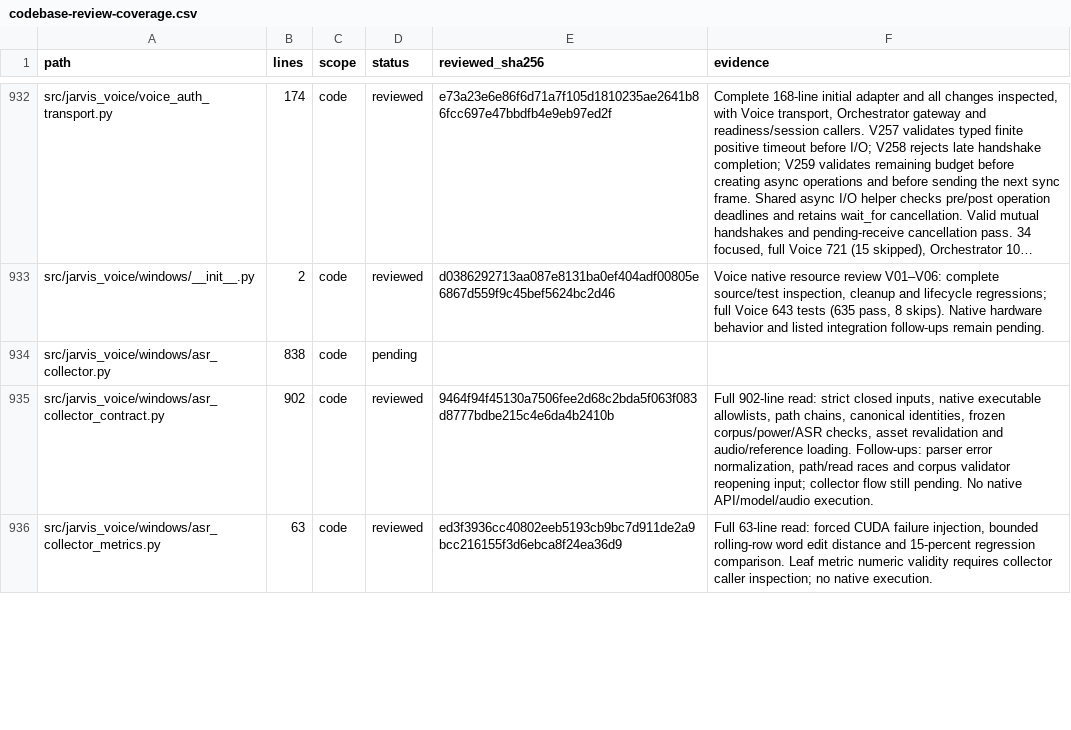
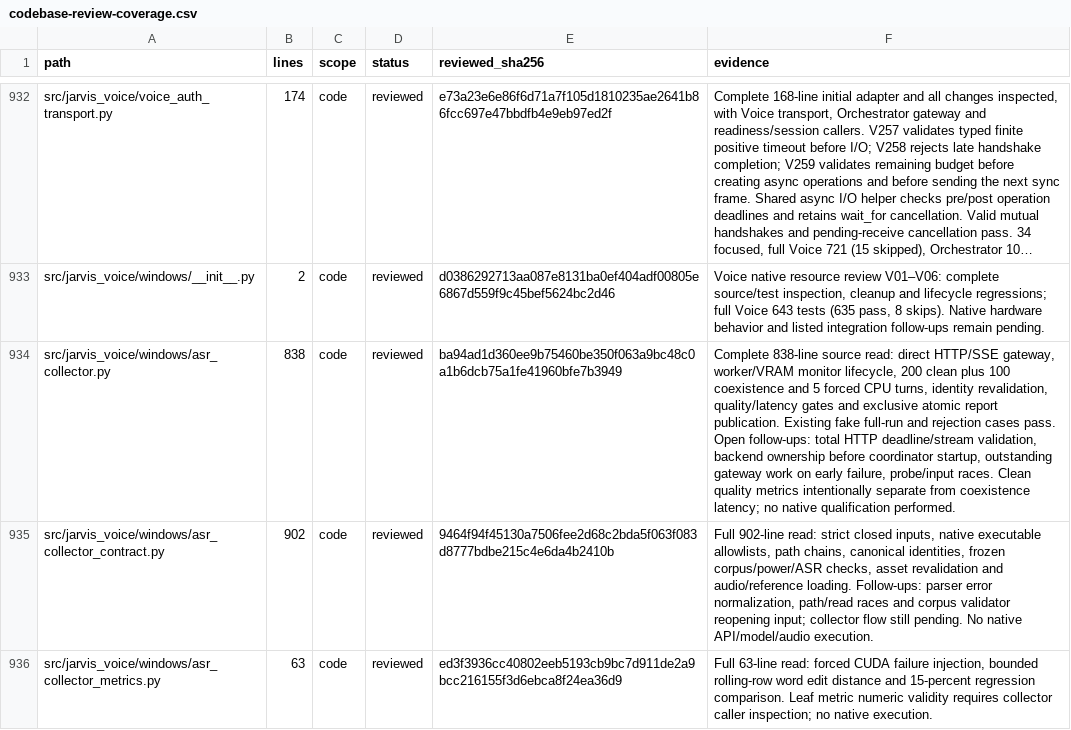
Before and after one commit to anaschatz/Cyrus, a CSV file: docs/codebase-review-coverage.csv, drawn as a sheet; only a part is shown, gaps mark what is left out; long unchanged cells end in …; the diff covers the shown part only; the diff names each change by its address in the sheet, - before the commit and + after, or states it on an @@ line.

Commit message:
fix: reject unknown GPU throttle observations

```diff
--- a/docs/codebase-review-coverage.csv
+++ b/docs/codebase-review-coverage.csv
-D934 (status): pending
+D934 (status): reviewed
-E934 (reviewed_sha256): (empty)
+E934 (reviewed_sha256): ba94ad1d360ee9b75460be350f063a9bc48c0a1b6dcb75a1fe41960bfe7b3949
-F934 (evidence): (empty)
+F934 (evidence): Complete 838-line source read: direct HTTP/SSE gateway, worker/VRAM monitor lifecycle, 200 clean plus 100 coexistence and 5 forced CPU turns, identity revalidation, quality/latency gates and exclusive atomic report publication. Existing fake full-run and rejection cases pass. Open follow-ups: total HTTP deadline/stream validation, backend ownership before coordinator startup, outstanding gateway work on early failure, probe/input races. Clean quality metrics intentionally separate from coexistence latency; no native qualification performed.
```
Also changed, not shown: 7 edited cells elsewhere in this file, 3 other files.
